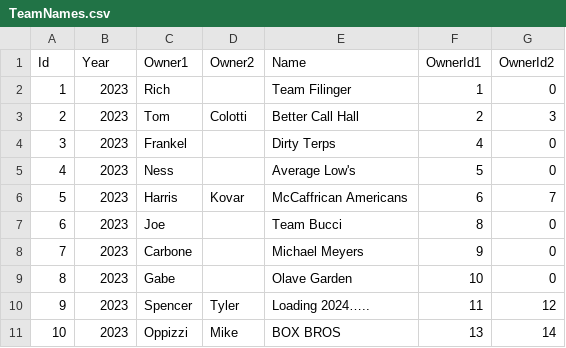
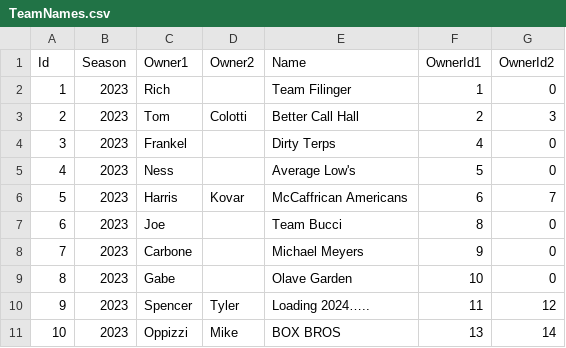
Before and after one commit to robinfilinger/BBFF, a CSV file: RawData/TeamNames.csv, drawn as a sheet.

```diff
--- a/RawData/TeamNames.csv
+++ b/RawData/TeamNames.csv
@@ -1,2 +1,2 @@
-Id,Year,Owner1,Owner2,Name,OwnerId1, OwnerId2
+Id,Season,Owner1,Owner2,Name,OwnerId1, OwnerId2
 1,2023,Rich,,Team Filinger,1,0
```
Also changed, not shown: 1 other file.
